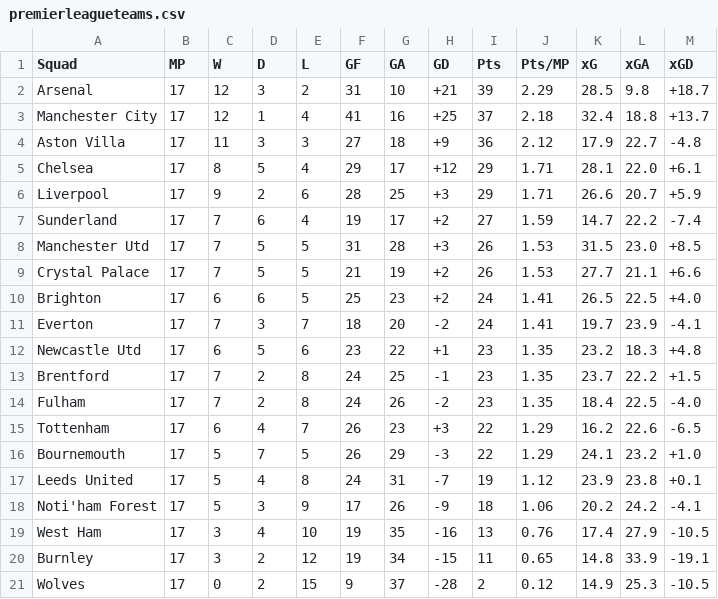
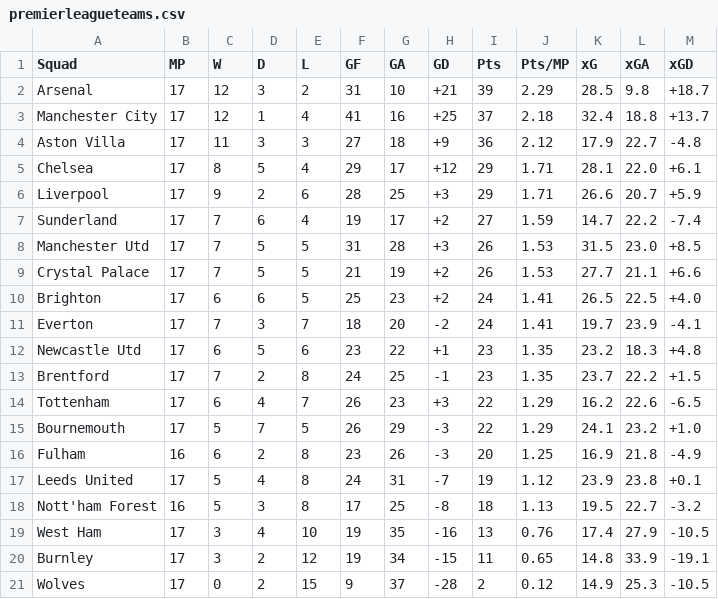
Before and after one commit to cyrus-zheng/sports-betting-analyzer, a CSV file: premierleagueteams.csv, drawn as a sheet.

```diff
--- a/premierleagueteams.csv
+++ b/premierleagueteams.csv
@@ -13,7 +13,7 @@ Newcastle Utd,17,6,5,6,23,22,+1,23,1.35,23.2,18.3,+4.8
 Brentford,17,7,2,8,24,25,-1,23,1.35,23.7,22.2,+1.5
-Fulham,17,7,2,8,24,26,-2,23,1.35,18.4,22.5,-4.0
 Tottenham,17,6,4,7,26,23,+3,22,1.29,16.2,22.6,-6.5
 Bournemouth,17,5,7,5,26,29,-3,22,1.29,24.1,23.2,+1.0
+Fulham,16,6,2,8,23,26,-3,20,1.25,16.9,21.8,-4.9
 Leeds United,17,5,4,8,24,31,-7,19,1.12,23.9,23.8,+0.1
-Noti'ham Forest,17,5,3,9,17,26,-9,18,1.06,20.2,24.2,-4.1
+Nott'ham Forest,16,5,3,8,17,25,-8,18,1.13,19.5,22.7,-3.2
 West Ham,17,3,4,10,19,35,-16,13,0.76,17.4,27.9,-10.5
```
Also changed, not shown: bundesligateams.csv, laligateams.csv, 19 other files.
